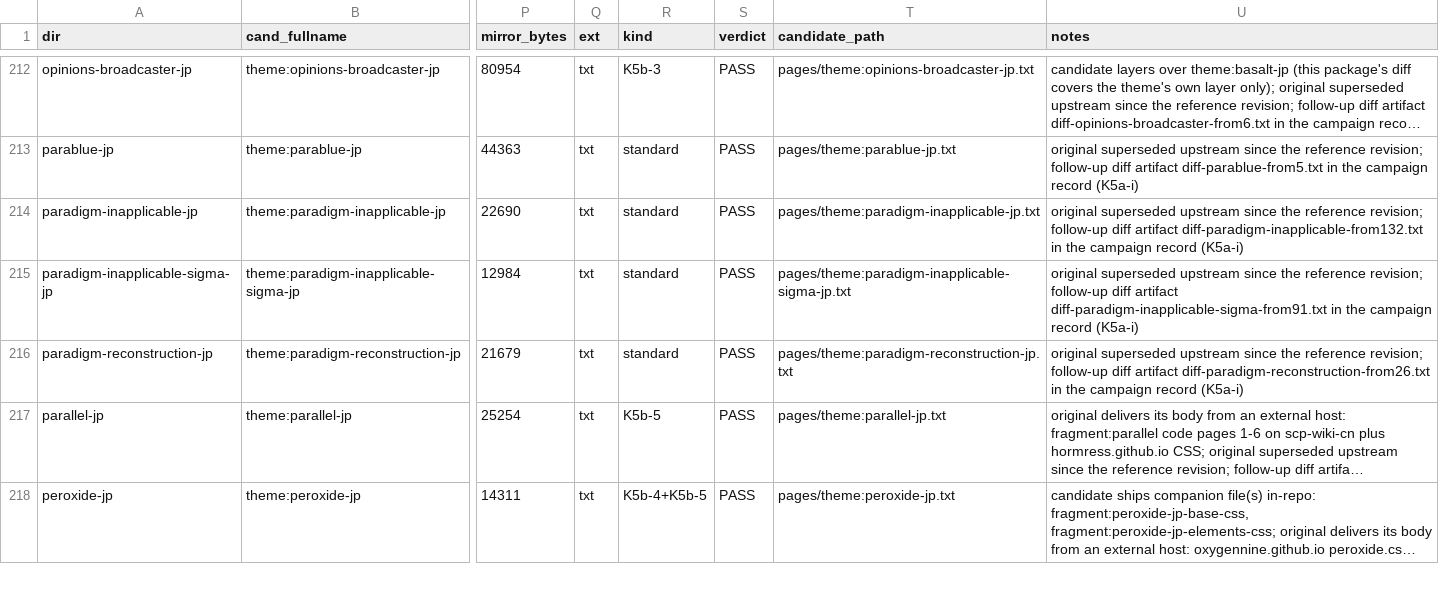
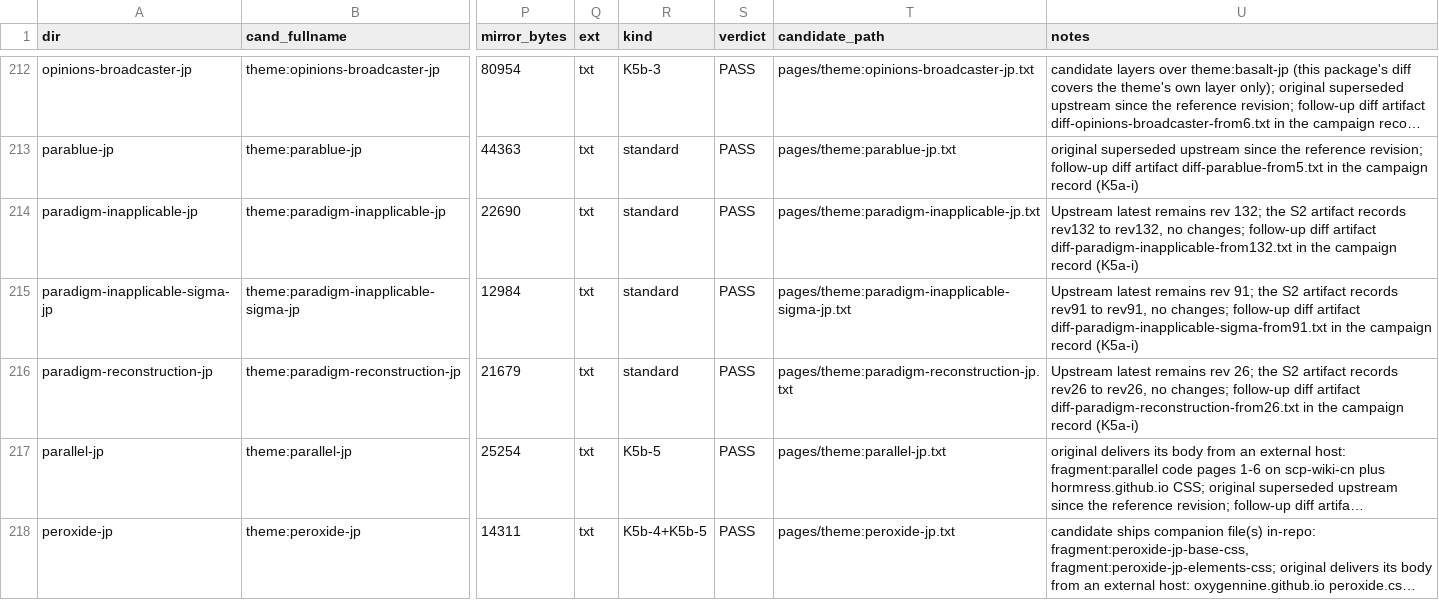
Before and after one commit to Rokurolize/sigma10-check-wiki, a TSV file: review/sources.tsv, drawn as a sheet; only a part is shown, gaps mark what is left out; long unchanged cells end in …; the diff names each change by its address in the sheet, - before the commit and + after, or states it on an @@ line.

Commit message:
review: R-fix-7 batch packages (paradigm set)
Three packages; items 68, 69, and 70 re-derived from
the bytes and confirmed, with the batch's three
sources.tsv supersession notes corrected against their
own artifacts. One flag to a small fix lane:
paradigm-inapplicable-sigma's prose link names its
sibling's plain CN name, which will not exist on
SCP-JP. Full record: BATCH-RFIX7.md in the campaign
scout folder.

```diff
--- a/review/sources.tsv
+++ b/review/sources.tsv
-U214 (notes): original superseded upstream since the reference revision; follow-up diff…
+U214 (notes): Upstream latest remains rev 132; the S2 artifact records rev132 to rev132, no changes; follow-up diff…
-U215 (notes): original superseded upstream since the reference revision; follow-up diff…
+U215 (notes): Upstream latest remains rev 91; the S2 artifact records rev91 to rev91, no changes; follow-up diff…
-U216 (notes): original superseded upstream since the reference revision; follow-up diff…
+U216 (notes): Upstream latest remains rev 26; the S2 artifact records rev26 to rev26, no changes; follow-up diff…
```
Also changed, not shown: 15 other files.
